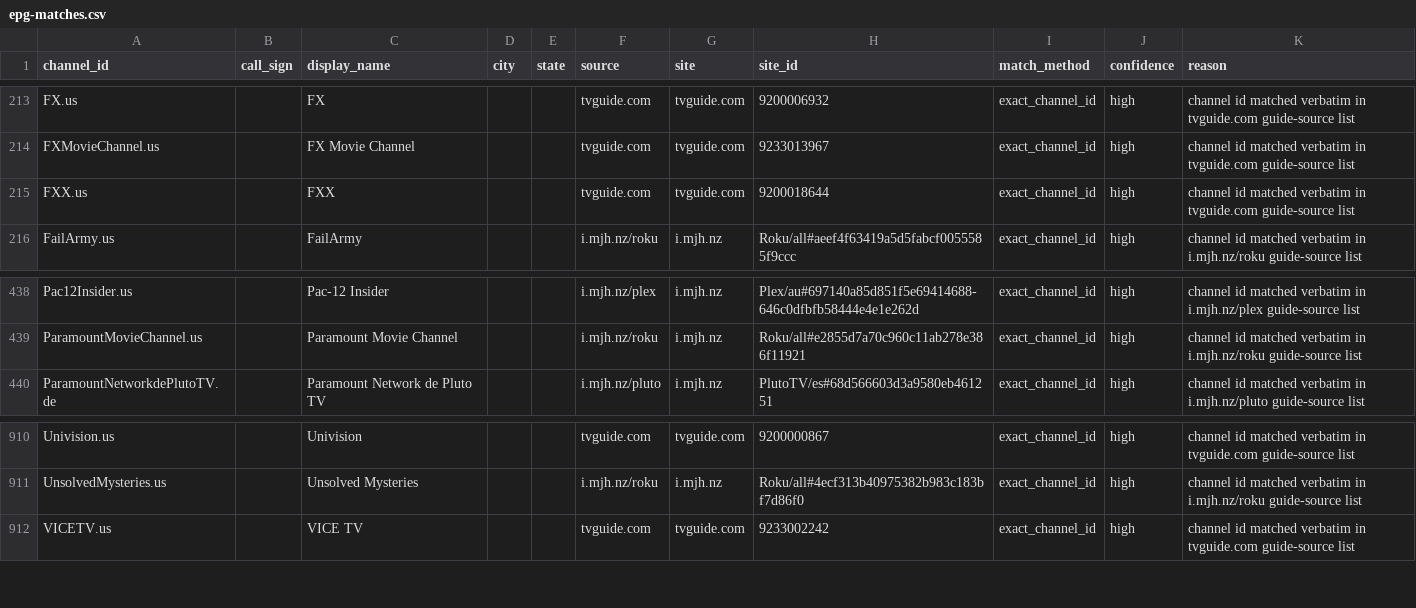
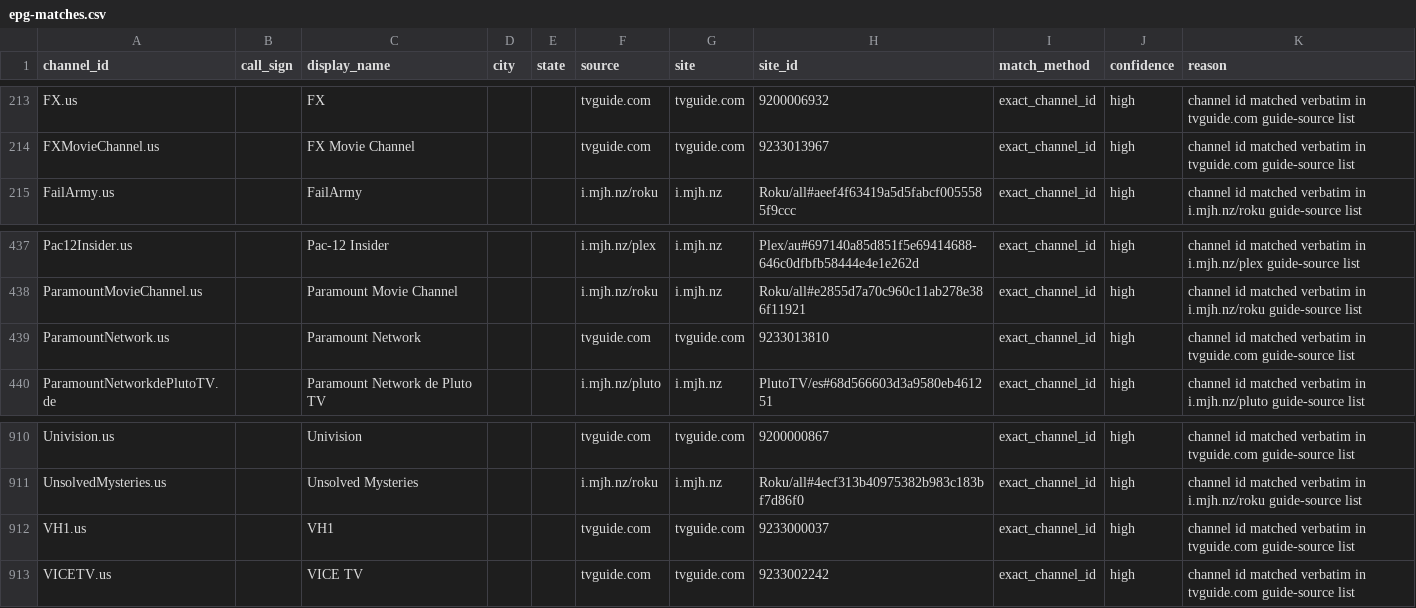
Before and after one commit to 7000premiumchannels/android-tv-guru-playlists, a CSV file: reports/epg-matches.csv, drawn as a sheet; only a part is shown, gaps mark what is left out; removed rows and columns are numbered as before the commit, all else as after; the diff names each change by its address in the sheet, - before the commit and + after, or states it on an @@ line.

```diff
--- a/reports/epg-matches.csv
+++ b/reports/epg-matches.csv
-row 215: FXX.us |  | FXX |  |  | tvguide.com | tvguide.com | 9200018644 | exact_channel_id | high | channel id matched verbatim in tvguide.com guide-source list
+row 439: ParamountNetwork.us |  | Paramount Network |  |  | tvguide.com | tvguide.com | 9233013810 | exact_channel_id | high | channel id matched verbatim in tvguide.com guide-source list
+row 912: VH1.us |  | VH1 |  |  | tvguide.com | tvguide.com | 9233000037 | exact_channel_id | high | channel id matched verbatim in tvguide.com guide-source list
```
Also changed, not shown: reports/epg-unmatched.csv, 5 other files.
